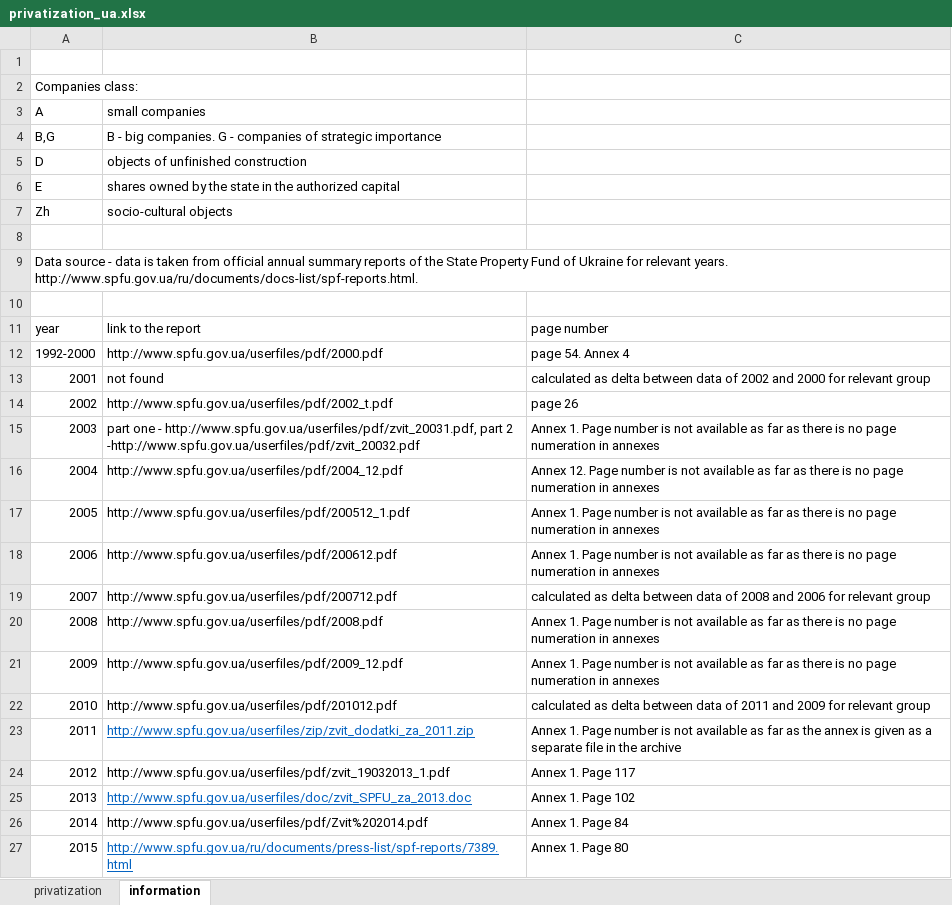
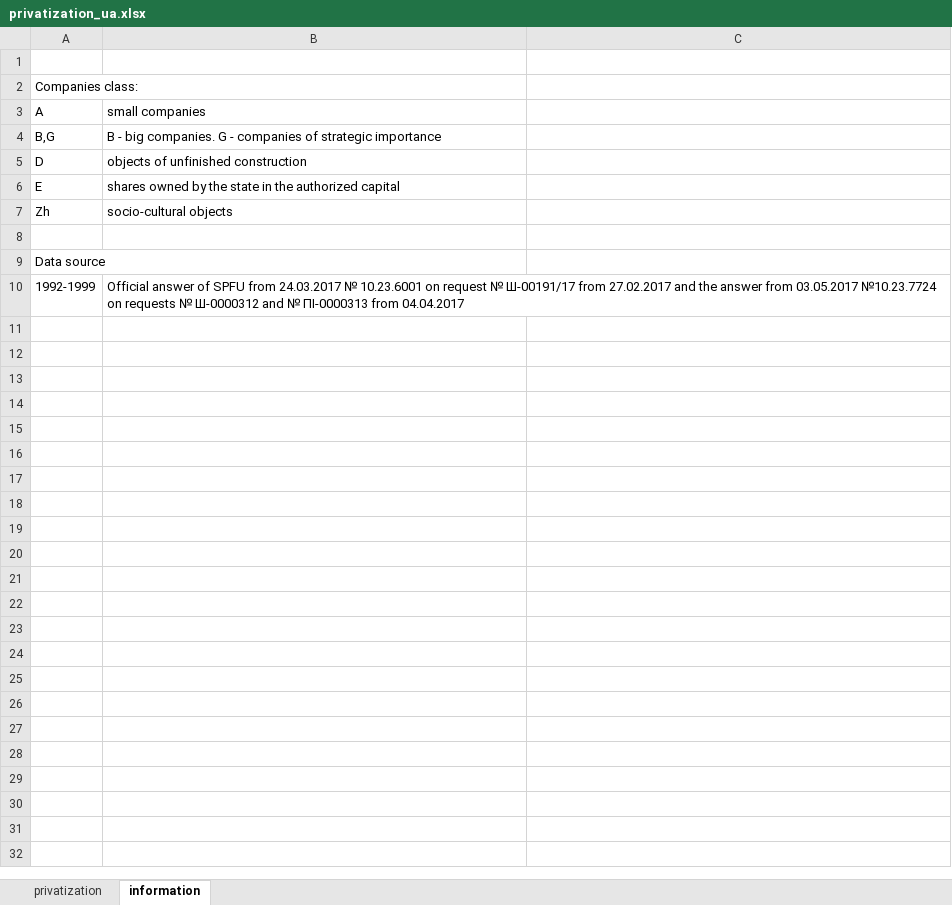
Before and after one commit to i2alex/Privatization-in-Ukraine.-1992-2015, an Excel workbook: Data/privatization_ua.xlsx, sheet information, drawn as a sheet; values as stored, in another font and other column widths than the file's, no borders; removed rows and columns are numbered as before the commit, all else as after; the diff names each change by its address in the sheet, - before the commit and + after, or states it on an @@ line.

```diff
--- a/Data/privatization_ua.xlsx (sheet information)
+++ b/Data/privatization_ua.xlsx (sheet information)
-A9 (A): Data source - data is taken from official annual summary reports of the State Property Fund of Ukraine for relevant years. http://www.spfu.gov.ua/ru/documents/docs-list/spf-reports.html.
+A9 (A): Data source
-row 10: (empty)
+row 10: 1992-1999 | Official answer of SPFU from 24.03.2017 № 10.23.6001 on request № Ш-00191/17 from 27.02.2017 and the answer from 03.05.2017 №10.23.7724 on requests № Ш-0000312 and № ПІ-0000313 from 04.04.2017
-row 11: year | link to the report | page number
-row 12: 1992-2000 | http://www.spfu.gov.ua/userfiles/pdf/2000.pdf | page 54. Annex 4
-row 13: 2001 | not found | calculated as delta between data of 2002 and 2000 for relevant group
-row 14: 2002 | http://www.spfu.gov.ua/userfiles/pdf/2002_t.pdf | page 26
-row 15: 2003 | part one - http://www.spfu.gov.ua/userfiles/pdf/zvit_20031.pdf, part 2 -http://www.spfu.gov.ua/userfiles/pdf/zvit_20032.pdf | Annex 1. Page number is not available as far as there is no page numeration in annexes
-row 16: 2004 | http://www.spfu.gov.ua/userfiles/pdf/2004_12.pdf | Annex 12. Page number is not available as far as there is no page numeration in annexes
-row 17: 2005 | http://www.spfu.gov.ua/userfiles/pdf/200512_1.pdf | Annex 1. Page number is not available as far as there is no page numeration in annexes
-row 18: 2006 | http://www.spfu.gov.ua/userfiles/pdf/200612.pdf | Annex 1. Page number is not available as far as there is no page numeration in annexes
-row 19: 2007 | http://www.spfu.gov.ua/userfiles/pdf/200712.pdf | calculated as delta between data of 2008 and 2006 for relevant group
-row 20: 2008 | http://www.spfu.gov.ua/userfiles/pdf/2008.pdf | Annex 1. Page number is not available as far as there is no page numeration in annexes
-row 21: 2009 | http://www.spfu.gov.ua/userfiles/pdf/2009_12.pdf | Annex 1. Page number is not available as far as there is no page numeration in annexes
-row 22: 2010 | http://www.spfu.gov.ua/userfiles/pdf/201012.pdf | calculated as delta between data of 2011 and 2009 for relevant group
-row 23: 2011 | http://www.spfu.gov.ua/userfiles/zip/zvit_dodatki_za_2011.zip | Annex 1. Page number is not available as far as the annex is given as a separate file in the archive
-row 24: 2012 | http://www.spfu.gov.ua/userfiles/pdf/zvit_19032013_1.pdf | Annex 1. Page 117
-row 25: 2013 | http://www.spfu.gov.ua/userfiles/doc/zvit_SPFU_za_2013.doc | Annex 1. Page 102
-row 26: 2014 | http://www.spfu.gov.ua/userfiles/pdf/Zvit%202014.pdf | Annex 1. Page 84
-row 27: 2015 | http://www.spfu.gov.ua/ru/documents/press-list/spf-reports/7389.html | Annex 1. Page 80
```
Also changed, not shown: sheet privatization, 3 other files.
